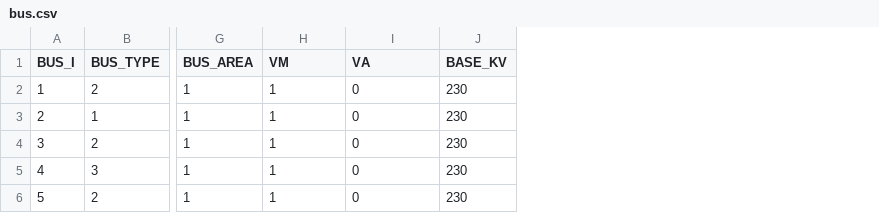
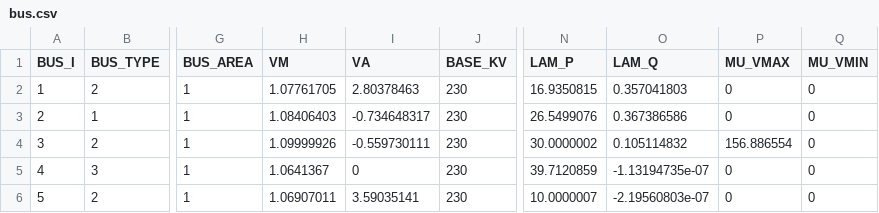
Before and after one commit to caseformat/pjm5, a CSV file: bus.csv, drawn as a sheet; only a part is shown, gaps mark what is left out; the diff names each change by its address in the sheet, - before the commit and + after, or states it on an @@ line.

```diff
--- a/bus.csv
+++ b/bus.csv
+column N (LAM_P), rows 2-6: 16.9350815 | 26.5499076 | 30.0000002 | 39.7120859 | 10.0000007
+column O (LAM_Q), rows 2-6: 0.357041803 | 0.367386586 | 0.105114832 | -1.13194735e-07 | -2.19560803e-07
+column P (MU_VMAX), rows 2-6: 0 | 0 | 156.886554 | 0 | 0
+column Q (MU_VMIN), rows 2-6: all 0
-H2 (VM): 1
+H2 (VM): 1.07761705
-I2 (VA): 0
+I2 (VA): 2.80378463
-H3 (VM): 1
+H3 (VM): 1.08406403
-I3 (VA): 0
+I3 (VA): -0.734648317
-H4 (VM): 1
+H4 (VM): 1.09999926
-I4 (VA): 0
+I4 (VA): -0.559730111
-H5 (VM): 1
+H5 (VM): 1.0641367
-H6 (VM): 1
+H6 (VM): 1.06907011
-I6 (VA): 0
+I6 (VA): 3.59035141
```
Also changed, not shown: branch.csv, gen.csv.
